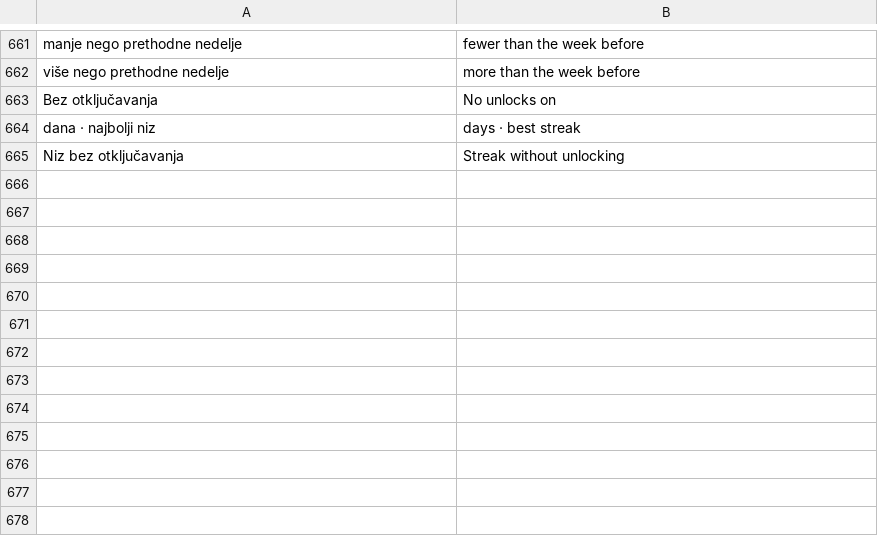
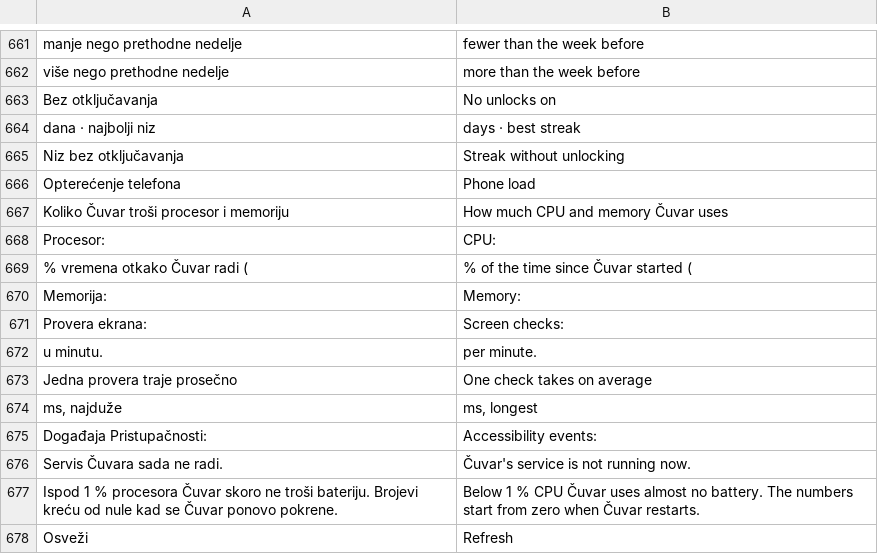
Before and after one commit to stefanciriic/cuvar, a TSV file: app/src/main/assets/en.tsv, drawn as a sheet; only a part is shown, gaps mark what is left out; the diff names each change by its address in the sheet, - before the commit and + after, or states it on an @@ line.

```diff
--- a/app/src/main/assets/en.tsv
+++ b/app/src/main/assets/en.tsv
+row 666: Opterećenje telefona | Phone load
+row 667: Koliko Čuvar troši procesor i memoriju | How much CPU and memory Čuvar uses
+row 668: Procesor: | CPU:
+row 669: % vremena otkako Čuvar radi ( | % of the time since Čuvar started (
+row 670: Memorija: | Memory:
+row 671: Provera ekrana: | Screen checks:
+row 672: u minutu. | per minute.
+row 673: Jedna provera traje prosečno | One check takes on average
+row 674: ms, najduže | ms, longest
+row 675: Događaja Pristupačnosti: | Accessibility events:
+row 676: Servis Čuvara sada ne radi. | Čuvar's service is not running now.
+row 677: Ispod 1 % procesora Čuvar skoro ne troši bateriju. Brojevi kreću od nule kad se Čuvar ponovo pokrene. | Below 1 % CPU Čuvar uses almost no battery. The numbers start from zero when Čuvar restarts.
+row 678: Osveži | Refresh
```
Also changed, not shown: 5 other files.
